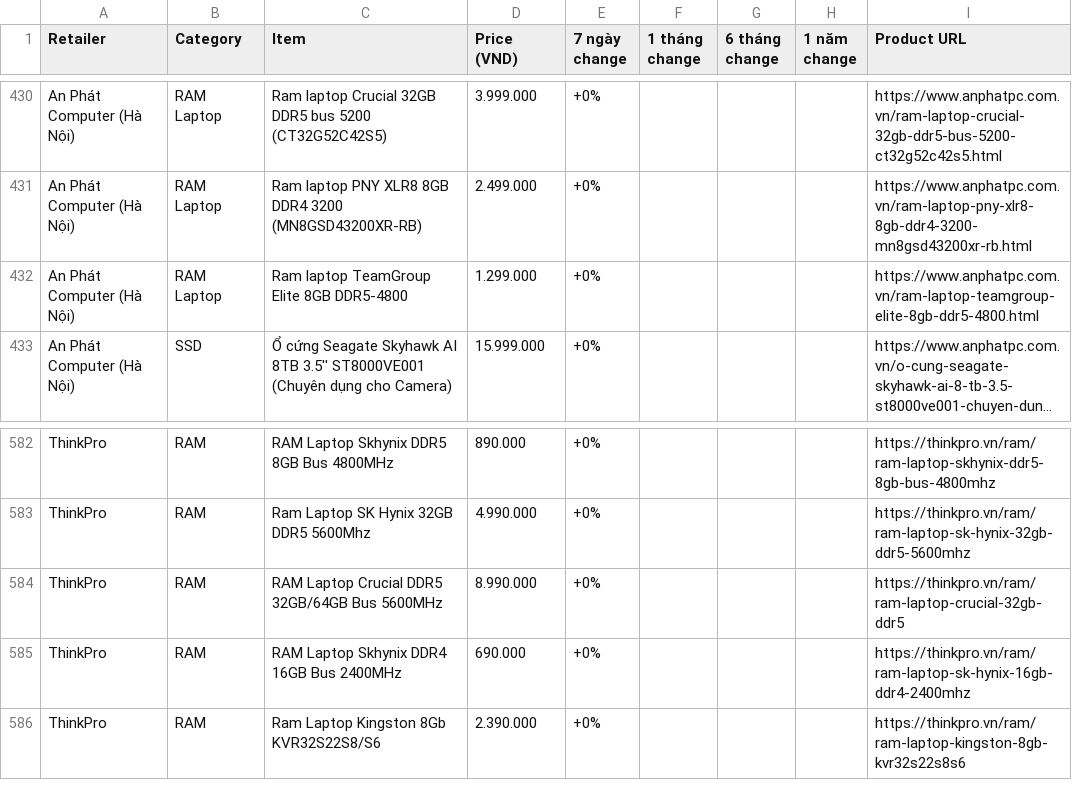
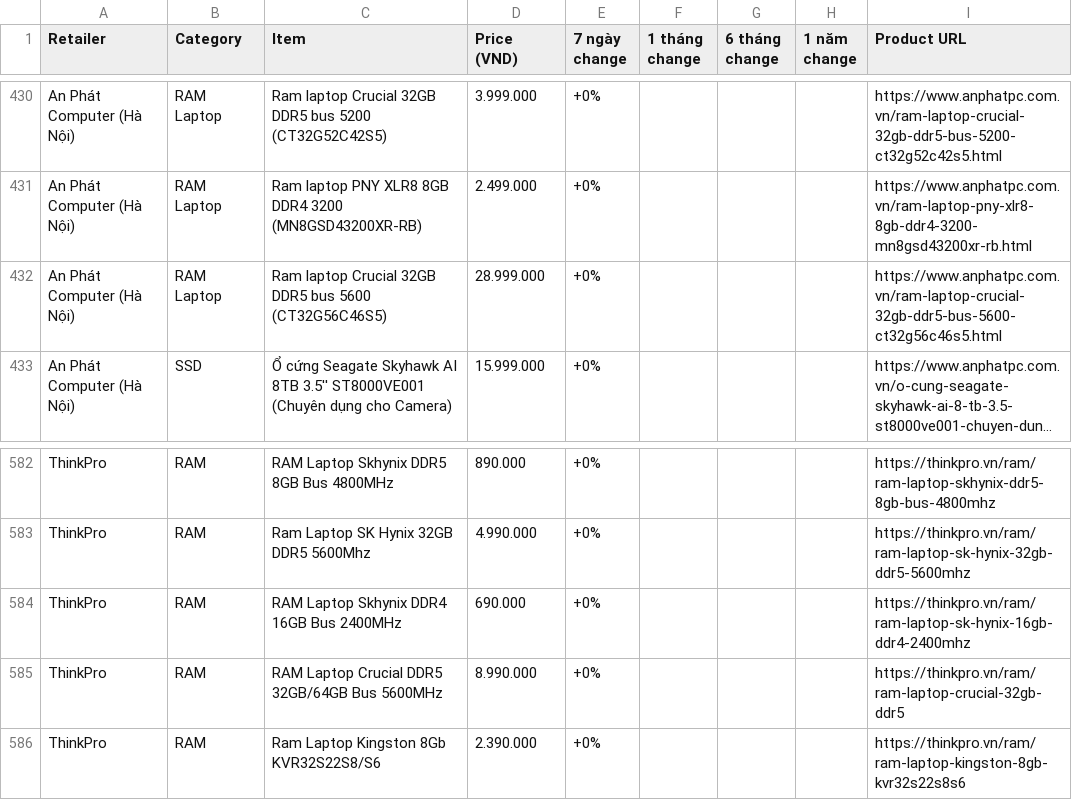
Before and after one commit to tuongphantrue/tech-price-mailer, a CSV file: docs/price_history_latest.csv, drawn as a sheet; only a part is shown, gaps mark what is left out; long unchanged cells end in …; the diff names each change by its address in the sheet, - before the commit and + after, or states it on an @@ line.

```diff
--- a/docs/price_history_latest.csv
+++ b/docs/price_history_latest.csv
-C432 (Item): Ram laptop TeamGroup Elite 8GB DDR5-4800
+C432 (Item): Ram laptop Crucial 32GB DDR5 bus 5600 (CT32G56C46S5)
-D432 (Price (VND)): 1.299.000
+D432 (Price (VND)): 28.999.000
-I432 (Product URL): https://www.anphatpc.com.vn/ram-laptop-teamgroup-elite-8gb-ddr5-4800.html
+I432 (Product URL): https://www.anphatpc.com.vn/ram-laptop-crucial-32gb-ddr5-bus-5600-ct32g56c46s5.html
@@ row 585 moved to row 584: ThinkPro @@
```
